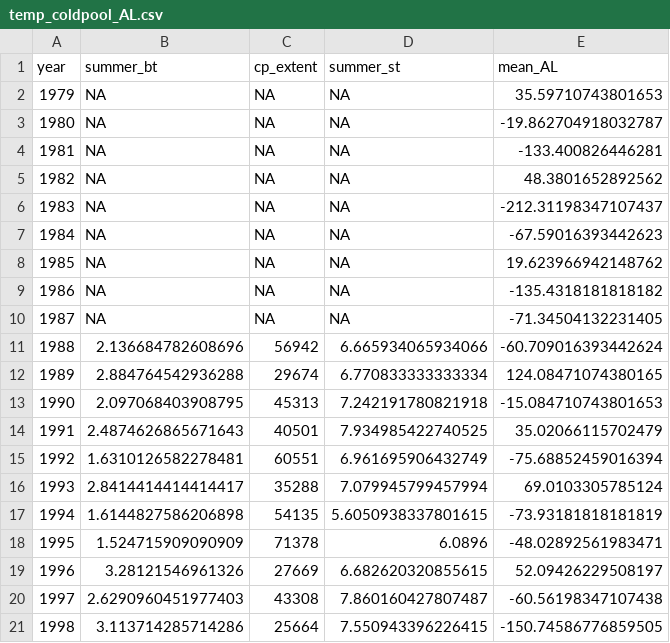
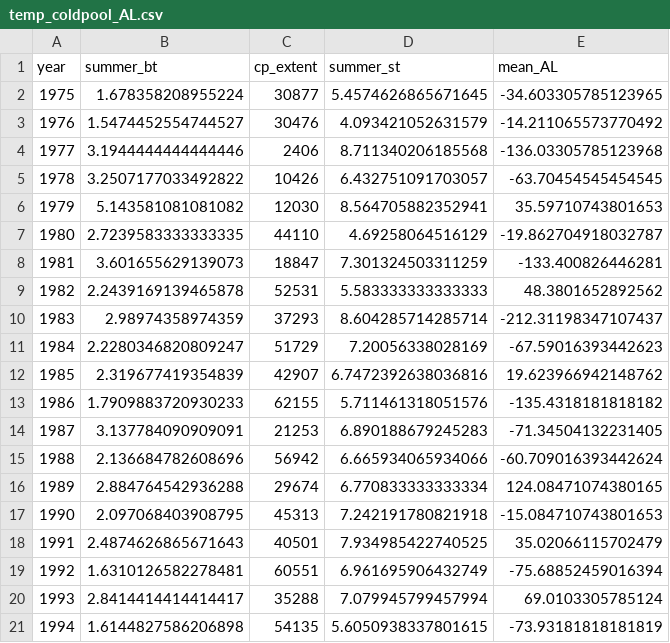
Before and after one commit to ShannonHennessey/Tanner_ESP_indicators, a CSV file: outputs/temp_coldpool_AL.csv, drawn as a sheet; only a part is shown; the shorter side is filled out with more unchanged rows.

```diff
--- a/outputs/temp_coldpool_AL.csv
+++ b/outputs/temp_coldpool_AL.csv
@@ -1,11 +1,15 @@
 year,summer_bt,cp_extent,summer_st,mean_AL
-1979,NA,NA,NA,35.59710743801653
-1980,NA,NA,NA,-19.862704918032787
-1981,NA,NA,NA,-133.400826446281
-1982,NA,NA,NA,48.3801652892562
-1983,NA,NA,NA,-212.31198347107437
-1984,NA,NA,NA,-67.59016393442623
-1985,NA,NA,NA,19.623966942148762
-1986,NA,NA,NA,-135.4318181818182
-1987,NA,NA,NA,-71.34504132231405
+1975,1.678358208955224,30877,5.4574626865671645,-34.603305785123965
+1976,1.5474452554744527,30476,4.093421052631579,-14.211065573770492
+1977,3.1944444444444446,2406,8.711340206185568,-136.03305785123968
+1978,3.2507177033492822,10426,6.432751091703057,-63.70454545454545
+1979,5.143581081081082,12030,8.564705882352941,35.59710743801653
+1980,2.7239583333333335,44110,4.69258064516129,-19.862704918032787
+1981,3.601655629139073,18847,7.301324503311259,-133.400826446281
+1982,2.2439169139465878,52531,5.583333333333333,48.3801652892562
+1983,2.98974358974359,37293,8.604285714285714,-212.31198347107437
+1984,2.2280346820809247,51729,7.20056338028169,-67.59016393442623
+1985,2.319677419354839,42907,6.7472392638036816,19.623966942148762
+1986,1.7909883720930233,62155,5.711461318051576,-135.4318181818182
+1987,3.137784090909091,21253,6.890188679245283,-71.34504132231405
 1988,2.136684782608696,56942,6.665934065934066,-60.709016393442624
```
Also changed, not shown: outputs/benthic_predator_density.csv, outputs/clutch_fullness.csv, 9 other files.
